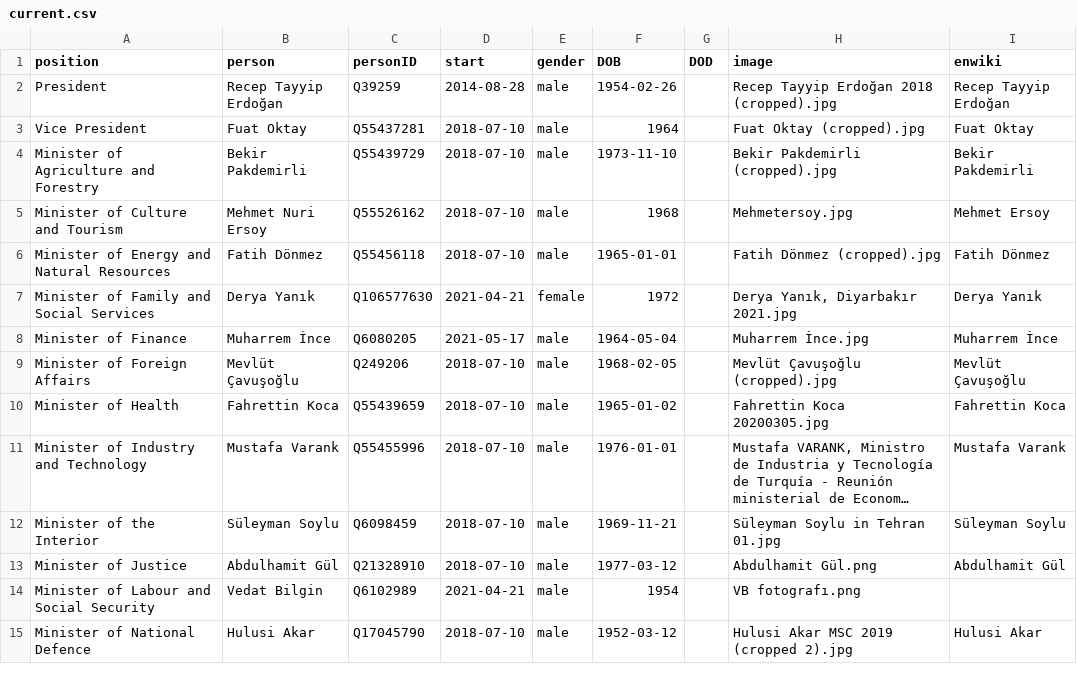
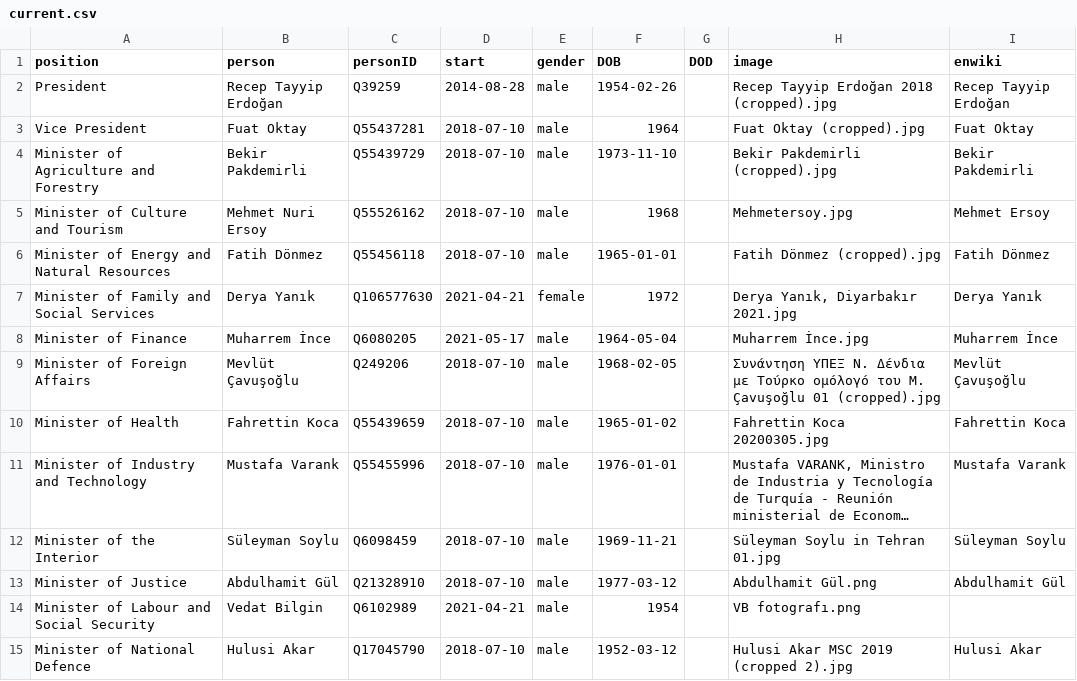
Before and after one commit to every-politician-scrapers/turkey-ministers, a CSV file: html/current.csv, drawn as a sheet; only a part is shown; long unchanged cells end in ….

Commit message:
HTML update

```diff
--- a/html/current.csv
+++ b/html/current.csv
@@ -8,3 +8,3 @@ Minister of Family and Social Services,Derya Yanık,Q106577630,2021-04-21,female
 Minister of Finance,Muharrem İnce,Q6080205,2021-05-17,male,1964-05-04,,Muharrem İnce.jpg,Muharrem İnce
-Minister of Foreign Affairs,Mevlüt Çavuşoğlu,Q249206,2018-07-10,male,1968-02-05,,Mevlüt Çavuşoğlu (cropped).jpg,Mevlüt Çavuşoğlu
+Minister of Foreign Affairs,Mevlüt Çavuşoğlu,Q249206,2018-07-10,male,1968-02-05,,Συνάντηση ΥΠΕΞ Ν. Δένδια με Τούρκο ομόλογό του M. Çavuşoğlu 01 (cropped).jpg,Mevlüt Çavuşoğlu
 Minister of Health,Fahrettin Koca,Q55439659,2018-07-10,male,1965-01-02,,Fahrettin Koca 20200305.jpg,Fahrettin Koca
```
